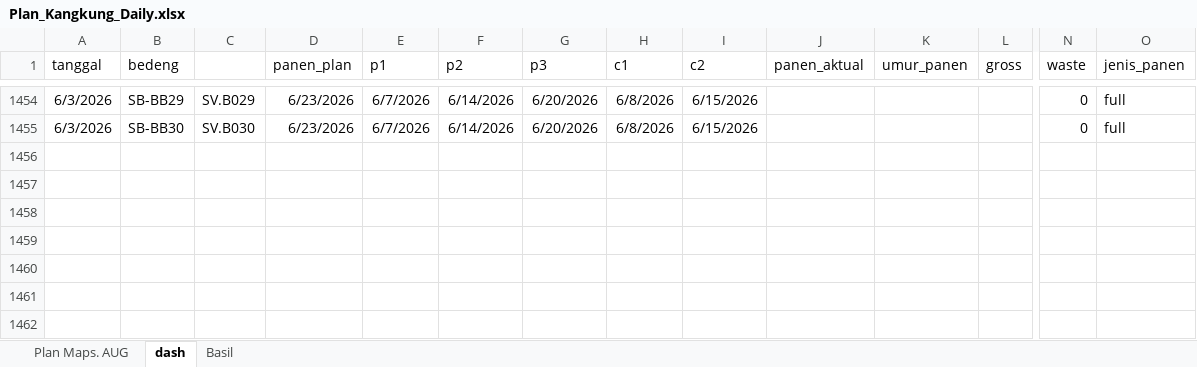
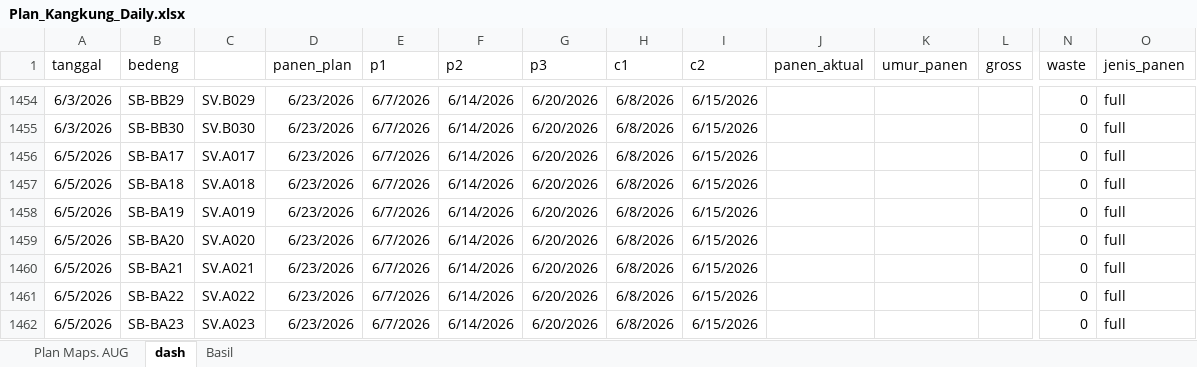
Before and after one commit to good2eddie/LF-dash, an Excel workbook: Plan_Kangkung_Daily.xlsx, sheet dash, drawn as a sheet; only a part is shown, gaps mark what is left out; values as stored, in another font and other column widths than the file's, no borders; conditional formats not drawn; rows hold the shown columns only; the diff names each change by its address in the sheet, - before the commit and + after, or states it on an @@ line.

Commit message:
Add files via upload

```diff
--- a/Plan_Kangkung_Daily.xlsx (sheet dash)
+++ b/Plan_Kangkung_Daily.xlsx (sheet dash)
+row 1456: 6/5/2026 | SB-BA17 | SV.A017 | 6/23/2026 | 6/7/2026 | 6/14/2026 | 6/20/2026 | 6/8/2026 | 6/15/2026 |  |  |  | 0 | full
+row 1457: 6/5/2026 | SB-BA18 | SV.A018 | 6/23/2026 | 6/7/2026 | 6/14/2026 | 6/20/2026 | 6/8/2026 | 6/15/2026 |  |  |  | 0 | full
+row 1458: 6/5/2026 | SB-BA19 | SV.A019 | 6/23/2026 | 6/7/2026 | 6/14/2026 | 6/20/2026 | 6/8/2026 | 6/15/2026 |  |  |  | 0 | full
+row 1459: 6/5/2026 | SB-BA20 | SV.A020 | 6/23/2026 | 6/7/2026 | 6/14/2026 | 6/20/2026 | 6/8/2026 | 6/15/2026 |  |  |  | 0 | full
+row 1460: 6/5/2026 | SB-BA21 | SV.A021 | 6/23/2026 | 6/7/2026 | 6/14/2026 | 6/20/2026 | 6/8/2026 | 6/15/2026 |  |  |  | 0 | full
+row 1461: 6/5/2026 | SB-BA22 | SV.A022 | 6/23/2026 | 6/7/2026 | 6/14/2026 | 6/20/2026 | 6/8/2026 | 6/15/2026 |  |  |  | 0 | full
+row 1462: 6/5/2026 | SB-BA23 | SV.A023 | 6/23/2026 | 6/7/2026 | 6/14/2026 | 6/20/2026 | 6/8/2026 | 6/15/2026 |  |  |  | 0 | full
```
